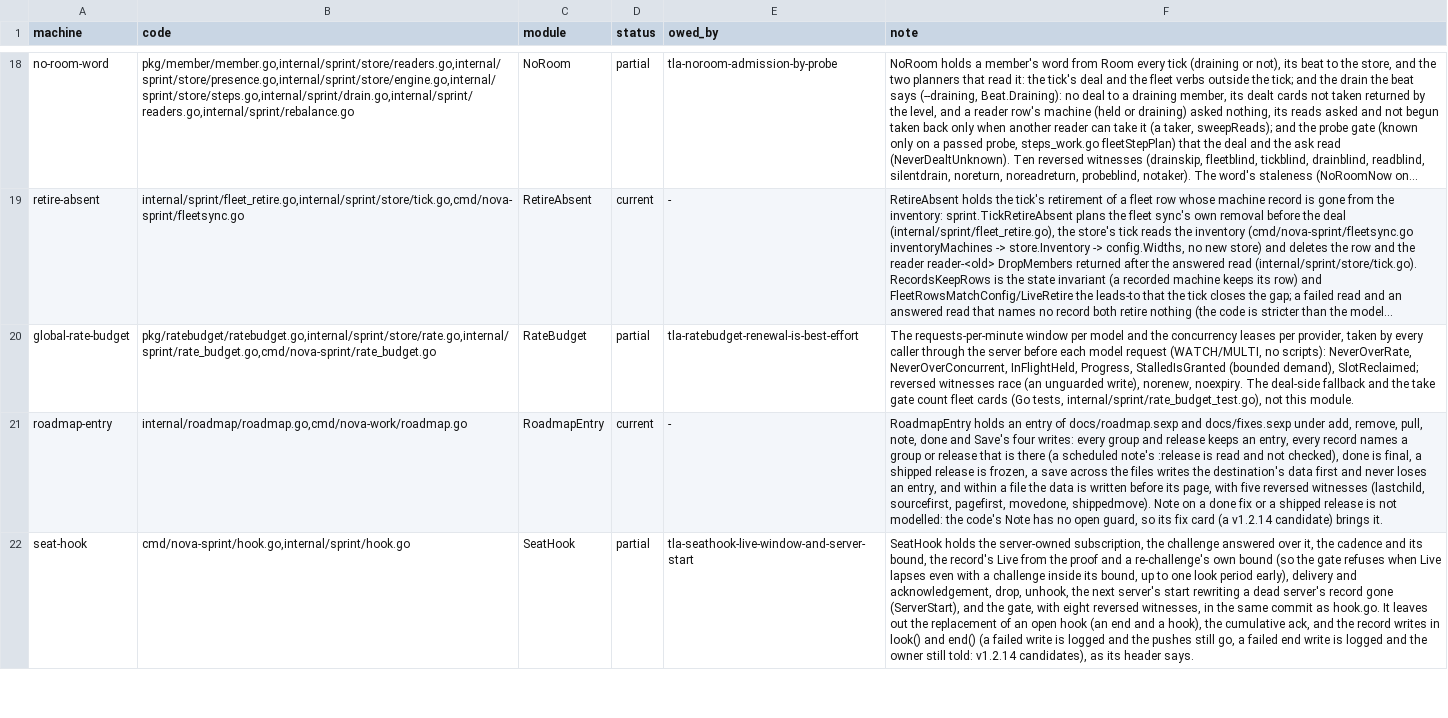
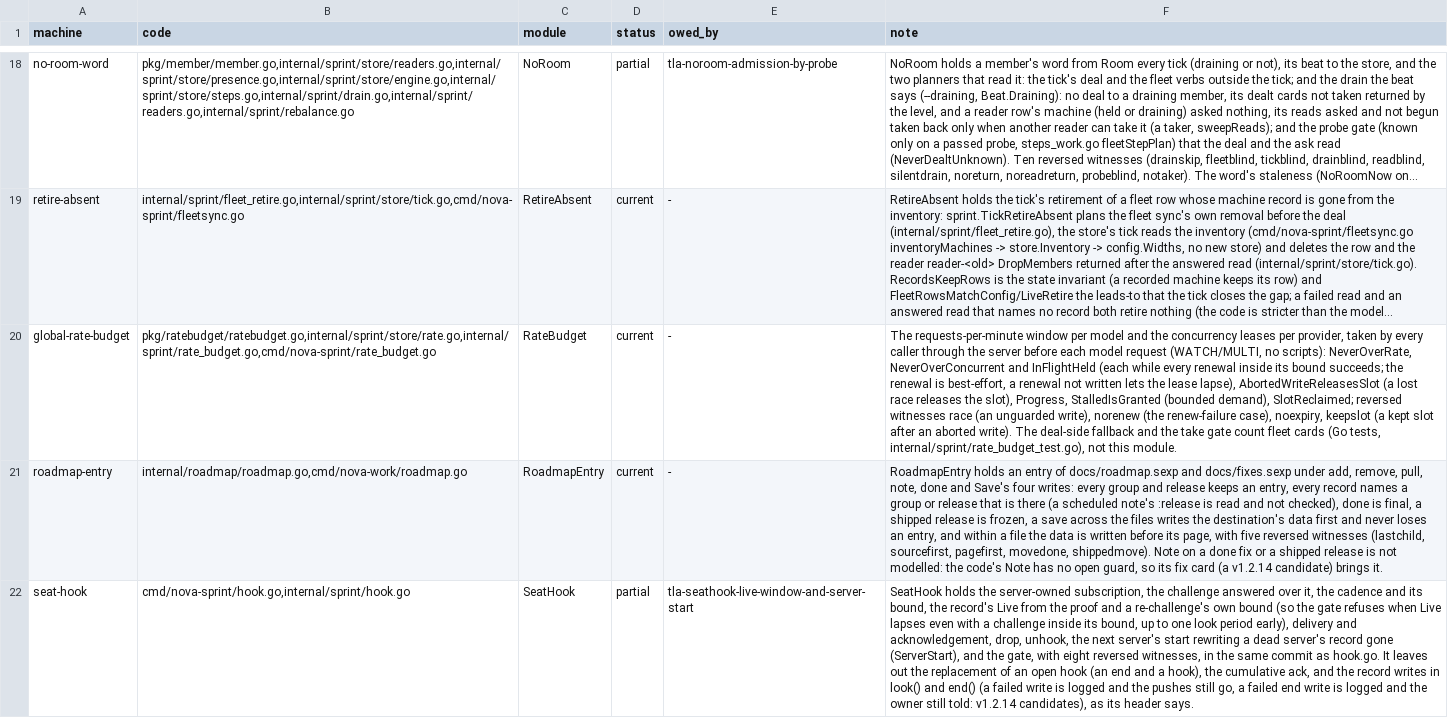
Before and after one commit to mas-bandwidth/nova-sprint, a TSV file: tla/COVERAGE.tsv, drawn as a sheet; only a part is shown, gaps mark what is left out; long unchanged cells end in …; the diff names each change by its address in the sheet, - before the commit and + after, or states it on an @@ line.

```diff
--- a/tla/COVERAGE.tsv
+++ b/tla/COVERAGE.tsv
-D20 (status): partial
+D20 (status): current
-E20 (owed_by): tla-ratebudget-renewal-is-best-effort
+E20 (owed_by): -
-F20 (note): …scripts): NeverOverRate, NeverOverConcurrent, InFlightHeld, Progress, StalledIsGranted (bounded demand), SlotReclaimed; reversed witnesses race (an unguarded write), norenew, noexpiry. The deal-side…
+F20 (note): …scripts): NeverOverRate, NeverOverConcurrent and InFlightHeld (each while every renewal inside its bound succeeds; the renewal is best-effort, a renewal not written lets the lease lapse), AbortedWriteReleasesSlot (a lost race releases the slot), Progress, StalledIsGranted (bounded demand), SlotReclaimed; reversed witnesses race (an unguarded write), norenew (the renew-failure case), noexpiry, keepslot (a kept slot after an aborted write). The deal-side…
```
Also changed, not shown: tla/CASES.tsv, 8 other files.
